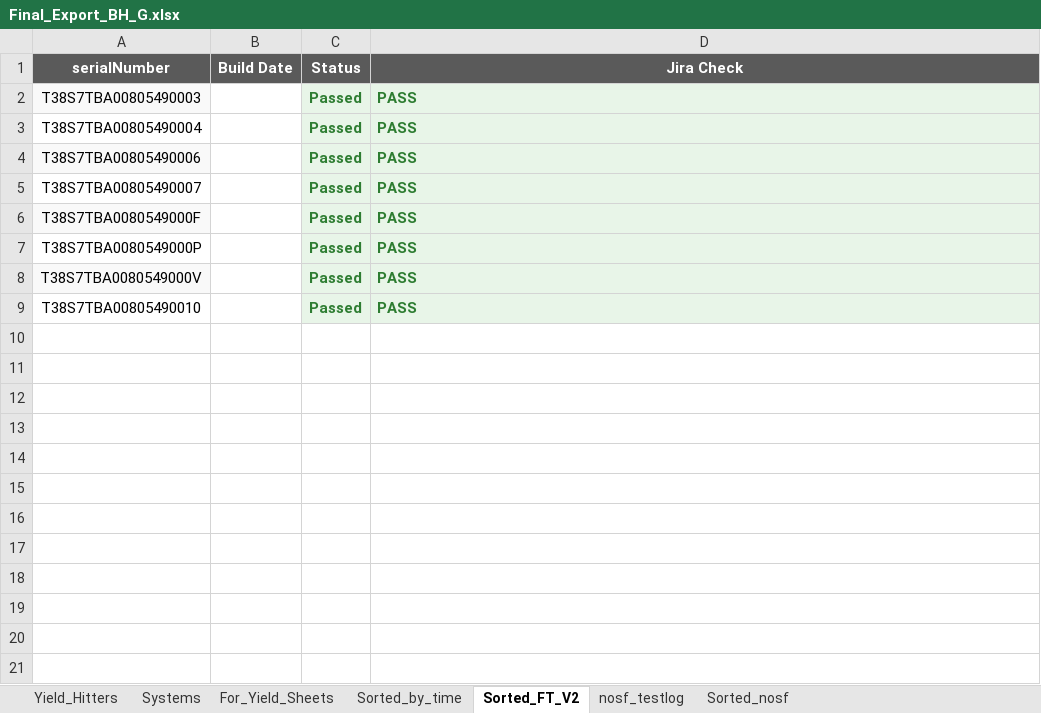
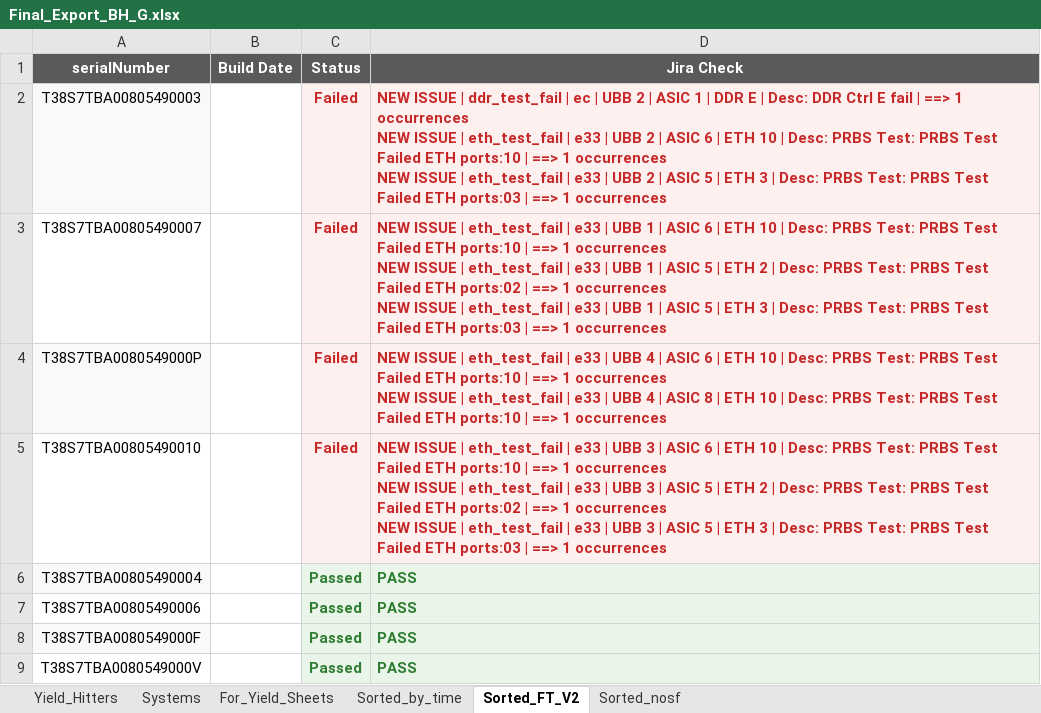
Before and after one commit to aavinothkumartt/aavinothkumartt.github.io, an Excel workbook: BH/System Assembly/Parser_Output_BH_System_20260108/Final_Export_BH_G.xlsx, sheet Sorted_FT_V2, drawn as a sheet; values as stored, in another font and other column widths than the file's, no borders; removed rows and columns are numbered as before the commit, all else as after; ↵ is a line break in a cell; the diff names each change by its address in the sheet, - before the commit and + after, or states it on an @@ line.

```diff
--- a/BH/System Assembly/Parser_Output_BH_System_20260108/Final_Export_BH_G.xlsx (sheet Sorted_FT_V2)
+++ b/BH/System Assembly/Parser_Output_BH_System_20260108/Final_Export_BH_G.xlsx (sheet Sorted_FT_V2)
@@ sheet tab hidden: nosf_testlog @@
-C2 (Status): Passed
+C2 (Status): Failed
-C2:D2 text colour: #2E7D32
+C2:D2 text colour: #C62828
-D2 (Jira Check): PASS
+D2 (Jira Check): NEW ISSUE | ddr_test_fail | ec | UBB 2 | ASIC 1 | DDR E | Desc: DDR Ctrl E fail | ==> 1 occurrences ↵ NEW ISSUE | eth_test_fail | e33 | UBB 2 | ASIC 6 | ETH 10 | Desc: PRBS Test: PRBS Test Failed ETH ports:10 | ==> 1 occurrences ↵ NEW ISSUE | eth_test_fail | e33 | UBB 2 | ASIC 5 | ETH 3 | Desc: PRBS Test: PRBS Test Failed ETH ports:03 | ==> 1 occurrences
+row 3: T38S7TBA00805490007 |  | Failed | NEW ISSUE | eth_test_fail | e33 | UBB 1 | ASIC 6 | ETH 10 | Desc: PRBS Test: PRBS Test Failed ETH ports:10 | ==> 1 occurrences ↵ NEW ISSUE | eth_test_fail | e33 | UBB 1 | ASIC 5 | ETH 2 | Desc: PRBS Test: PRBS Test Failed ETH ports:02 | ==> 1 occurrences ↵ NEW ISSUE | eth_test_fail | e33 | UBB 1 | ASIC 5 | ETH 3 | Desc: PRBS Test: PRBS Test Failed ETH ports:03 | ==> 1 occurrences
+row 4: T38S7TBA0080549000P |  | Failed | NEW ISSUE | eth_test_fail | e33 | UBB 4 | ASIC 6 | ETH 10 | Desc: PRBS Test: PRBS Test Failed ETH ports:10 | ==> 1 occurrences ↵ NEW ISSUE | eth_test_fail | e33 | UBB 4 | ASIC 8 | ETH 10 | Desc: PRBS Test: PRBS Test Failed ETH ports:10 | ==> 1 occurrences
+row 5: T38S7TBA00805490010 |  | Failed | NEW ISSUE | eth_test_fail | e33 | UBB 3 | ASIC 6 | ETH 10 | Desc: PRBS Test: PRBS Test Failed ETH ports:10 | ==> 1 occurrences ↵ NEW ISSUE | eth_test_fail | e33 | UBB 3 | ASIC 5 | ETH 2 | Desc: PRBS Test: PRBS Test Failed ETH ports:02 | ==> 1 occurrences ↵ NEW ISSUE | eth_test_fail | e33 | UBB 3 | ASIC 5 | ETH 3 | Desc: PRBS Test: PRBS Test Failed ETH ports:03 | ==> 1 occurrences
-A6 fill: none
+A6 fill: #F9F9F9
-A7 fill: #F9F9F9
+A7 fill: none
-row 5: T38S7TBA00805490007 |  | Passed | PASS
-row 7: T38S7TBA0080549000P |  | Passed | PASS
-A9 fill: #F9F9F9
+A9 fill: none
-row 9: T38S7TBA00805490010 |  | Passed | PASS
```
Also changed, not shown: sheet Sorted_by_time, sheet Yield_Hitters, sheet For_Yield_Sheets, sheet Systems, BH/System Assembly/Parser_Output_BH_System_20260108/timeline_multi_system.xlsx, 6 other files.
